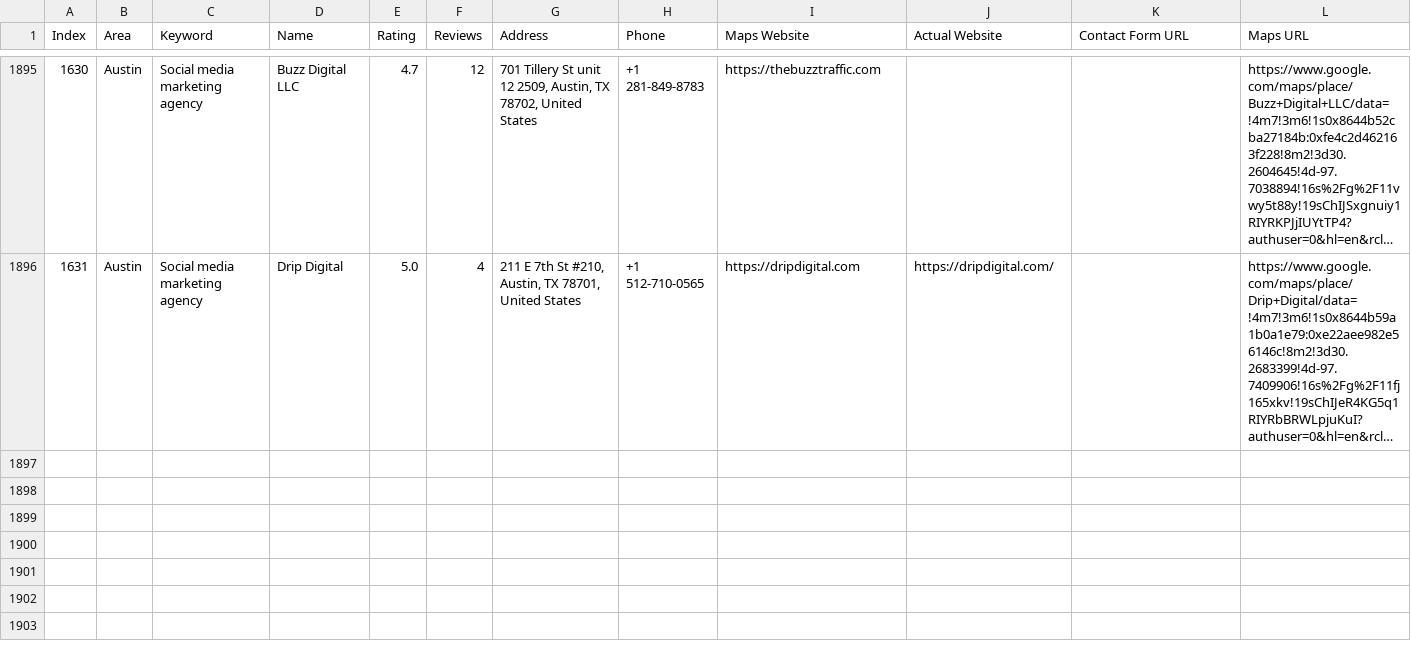
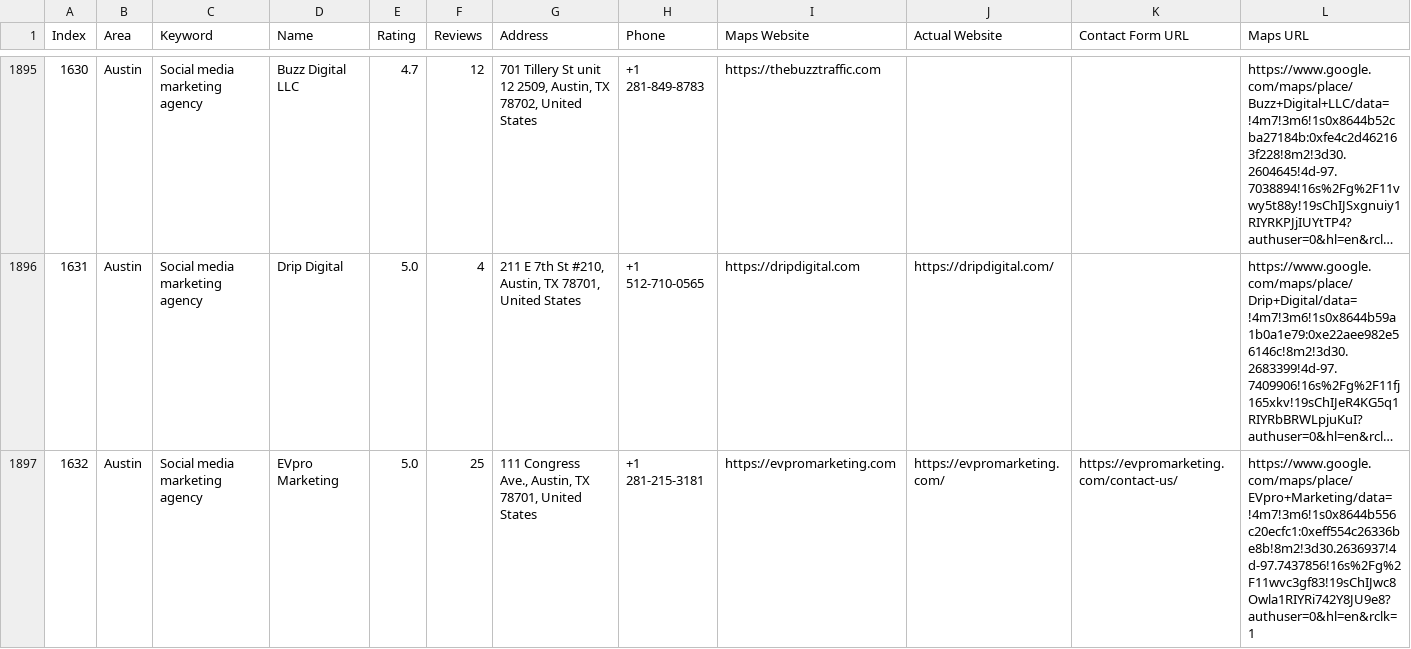
Before and after one commit to farhan281/cf-filler-with-captch-solver, a CSV file: digital_marketing_data.csv, drawn as a sheet; only a part is shown, gaps mark what is left out; long unchanged cells end in …; rows hold the shown columns only; the diff names each change by its address in the sheet, - before the commit and + after, or states it on an @@ line.

```diff
--- a/digital_marketing_data.csv
+++ b/digital_marketing_data.csv
+row 1897: 1632 | Austin | Social media marketing agency | EVpro Marketing | 5.0 | 25 | 111 Congress Ave., Austin, TX 78701, United States | +1 281-215-3181 | https://evpromarketing.com | https://evpromarketing.com/ | https://evpromarketing.com/contact-us/ | https://www.google.com/maps/place/EVpro+Marketing/data=!4m7!3m6!1s0x8644b556c20ecfc1:0xeff554c26336be8b!8m2!3d30.2636937!4d-97.7437856!16s%2Fg%2F11wvc3gf83!19sChIJwc8Owla1RIYRi742Y8JU9e8?authuser=0&hl=en&rclk=1
```
Also changed, not shown: 1 other file.
